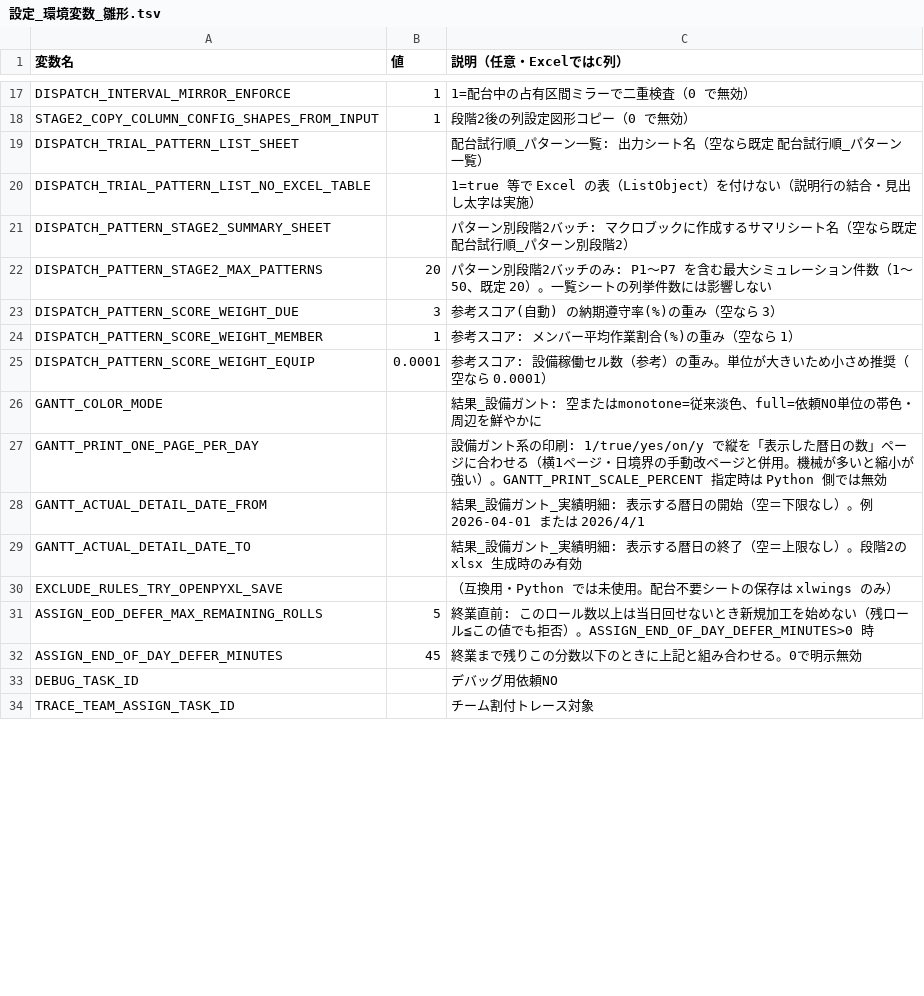
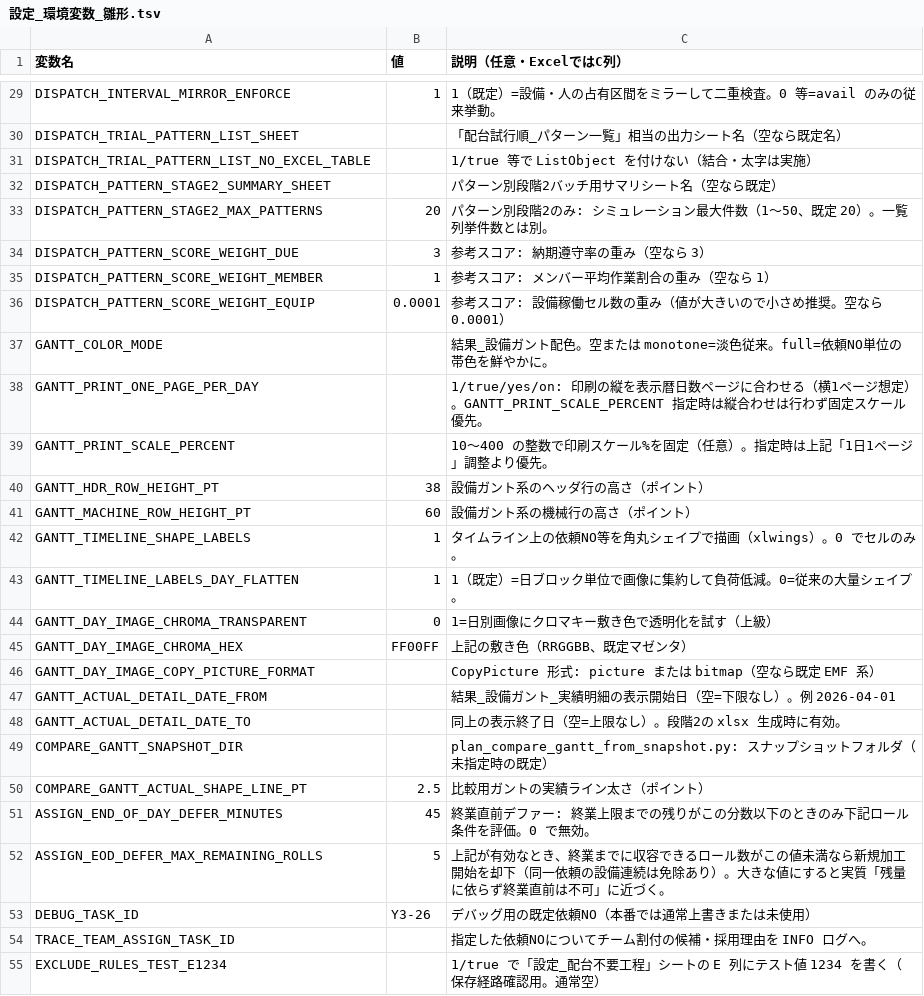
Before and after one commit to hosokawanagaokasangyou-dotcom/Production-Control-System, a TSV file: code/設定_環境変数_雛形.tsv, drawn as a sheet; only a part is shown, gaps mark what is left out; removed rows and columns are numbered as before the commit, all else as after; the diff covers the shown part only; the diff names each change by its address in the sheet, - before the commit and + after, or states it on an @@ line.

```diff
--- a/code/設定_環境変数_雛形.tsv
+++ b/code/設定_環境変数_雛形.tsv
-C29 (説明（任意・ExcelではC列）): 1=配台中の占有区間ミラーで二重検査（0 で無効）
+C29 (説明（任意・ExcelではC列）): 1（既定）=設備・人の占有区間をミラーして二重検査。0 等=avail のみの従来挙動。
-row 18: STAGE2_COPY_COLUMN_CONFIG_SHAPES_FROM_INPUT | 1 | 段階2後の列設定図形コピー（0 で無効）
-C30 (説明（任意・ExcelではC列）): 配台試行順_パターン一覧: 出力シート名（空なら既定 配台試行順_パターン一覧）
+C30 (説明（任意・ExcelではC列）): 「配台試行順_パターン一覧」相当の出力シート名（空なら既定名）
-C31 (説明（任意・ExcelではC列）): 1=true 等で Excel の表（ListObject）を付けない（説明行の結合・見出し太字は実施）
+C31 (説明（任意・ExcelではC列）): 1/true 等で ListObject を付けない（結合・太字は実施）
-C32 (説明（任意・ExcelではC列）): パターン別段階2バッチ: マクロブックに作成するサマリシート名（空なら既定 配台試行順_パターン別段階2）
+C32 (説明（任意・ExcelではC列）): パターン別段階2バッチ用サマリシート名（空なら既定）
-C33 (説明（任意・ExcelではC列）): …別段階2バッチのみ: P1～P7 を含む最大シミュレーション件数（1～50、既定 20）。一覧シートの列挙件数には影響しない
+C33 (説明（任意・ExcelではC列）): …別段階2のみ: シミュレーション最大件数（1〜50、既定 20）。一覧列挙件数とは別。
-C34 (説明（任意・ExcelではC列）): 参考スコア(自動) の納期遵守率(%)の重み（空なら 3）
+C34 (説明（任意・ExcelではC列）): 参考スコア: 納期遵守率の重み（空なら 3）
-C35 (説明（任意・ExcelではC列）): 参考スコア: メンバー平均作業割合(%)の重み（空なら 1）
+C35 (説明（任意・ExcelではC列）): 参考スコア: メンバー平均作業割合の重み（空なら 1）
-C36 (説明（任意・ExcelではC列）): 参考スコア: 設備稼働セル数（参考）の重み。単位が大きいため小さめ推奨（空なら 0.0001）
+C36 (説明（任意・ExcelではC列）): 参考スコア: 設備稼働セル数の重み（値が大きいので小さめ推奨。空なら 0.0001）
-C37 (説明（任意・ExcelではC列）): …備ガント: 空またはmonotone=従来淡色、full=依頼NO単位の帯色・周辺を鮮やかに
+C37 (説明（任意・ExcelではC列）): …備ガント配色。空または monotone=淡色従来。full=依頼NO単位の帯色を鮮やかに。
-C38 (説明（任意・ExcelではC列）): 設備ガント系の印刷: 1/true/yes/on/y で縦を「表示した暦日の数」ページに合わせる（横1ページ・日境界の手動改ページと併用。機械が多いと縮小が強い）。GANTT_PRINT_SCALE_PERCENT 指定時は Python 側では無効
+C38 (説明（任意・ExcelではC列）): 1/true/yes/on: 印刷の縦を表示暦日数ページに合わせる（横1ページ想定）。GANTT_PRINT_SCALE_PERCENT 指定時は縦合わせは行わず固定スケール優先。
+row 39: GANTT_PRINT_SCALE_PERCENT |  | 10〜400 の整数で印刷スケール%を固定（任意）。指定時は上記「1日1ページ」調整より優先。
+row 40: GANTT_HDR_ROW_HEIGHT_PT | 38 | 設備ガント系のヘッダ行の高さ（ポイント）
+row 41: GANTT_MACHINE_ROW_HEIGHT_PT | 60 | 設備ガント系の機械行の高さ（ポイント）
+row 42: GANTT_TIMELINE_SHAPE_LABELS | 1 | タイムライン上の依頼NO等を角丸シェイプで描画（xlwings）。0 でセルのみ。
+row 43: GANTT_TIMELINE_LABELS_DAY_FLATTEN | 1 | 1（既定）=日ブロック単位で画像に集約して負荷低減。0=従来の大量シェイプ。
+row 44: GANTT_DAY_IMAGE_CHROMA_TRANSPARENT | 0 | 1=日別画像にクロマキー敷き色で透明化を試す（上級）
+row 45: GANTT_DAY_IMAGE_CHROMA_HEX | FF00FF | 上記の敷き色（RRGGBB、既定マゼンタ）
+row 46: GANTT_DAY_IMAGE_COPY_PICTURE_FORMAT |  | CopyPicture 形式: picture または bitmap（空なら既定 EMF 系）
-C47 (説明（任意・ExcelではC列）): …実績明細: 表示する暦日の開始（空＝下限なし）。例 2026-04-01 または 2026/4/1
+C47 (説明（任意・ExcelではC列）): …実績明細の表示開始日（空=下限なし）。例 2026-04-01
-C48 (説明（任意・ExcelではC列）): 結果_設備ガント_実績明細: 表示する暦日の終了（空＝上限なし）。段階2の xlsx 生成時のみ有効
+C48 (説明（任意・ExcelではC列）): 同上の表示終了日（空=上限なし）。段階2の xlsx 生成時に有効。
-row 30: EXCLUDE_RULES_TRY_OPENPYXL_SAVE |  | （互換用・Python では未使用。配台不要シートの保存は xlwings のみ）
-row 31: ASSIGN_EOD_DEFER_MAX_REMAINING_ROLLS | 5 | 終業直前: このロール数以上は当日回せないとき新規加工を始めない（残ロール≦この値でも拒否）。ASSIGN_END_OF_DAY_DEFER_MINUTES>0 時
+row 49: COMPARE_GANTT_SNAPSHOT_DIR |  | plan_compare_gantt_from_snapshot.py: スナップショットフォルダ（未指定時の既定）
+row 50: COMPARE_GANTT_ACTUAL_SHAPE_LINE_PT | 2.5 | 比較用ガントの実績ライン太さ（ポイント）
-C51 (説明（任意・ExcelではC列）): 終業まで残りこの分数以下のときに上記と組み合わせる。0で明示無効
+C51 (説明（任意・ExcelではC列）): 終業直前デファー: 終業上限までの残りがこの分数以下のときのみ下記ロール条件を評価。0 で無効。
+row 52: ASSIGN_EOD_DEFER_MAX_REMAINING_ROLLS | 5 | 上記が有効なとき、終業までに収容できるロール数がこの値未満なら新規加工開始を却下（同一依頼の設備連続は免除あり）。大きな値にすると実質「残量に依らず終業直前は不可」に近づく。
-B53 (値): (empty)
+B53 (値): Y3-26
-C53 (説明（任意・ExcelではC列）): デバッグ用依頼NO
+C53 (説明（任意・ExcelではC列）): デバッグ用の既定依頼NO（本番では通常上書きまたは未使用）
-C54 (説明（任意・ExcelではC列）): チーム割付トレース対象
+C54 (説明（任意・ExcelではC列）): 指定した依頼NOについてチーム割付の候補・採用理由を INFO ログへ。
+row 55: EXCLUDE_RULES_TEST_E1234 |  | 1/true で「設定_配台不要工程」シートの E 列にテスト値 1234 を書く（保存経路確認用。通常空）
```
Also changed, not shown: 18 added rows, 3 removed rows and 25 edited cells elsewhere in this file, 1 other file.
